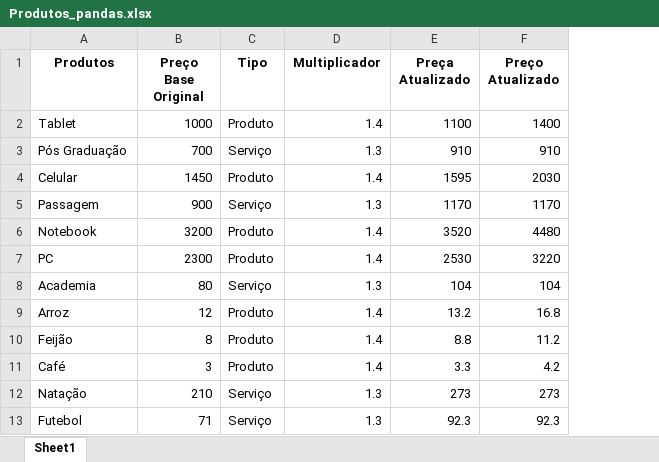
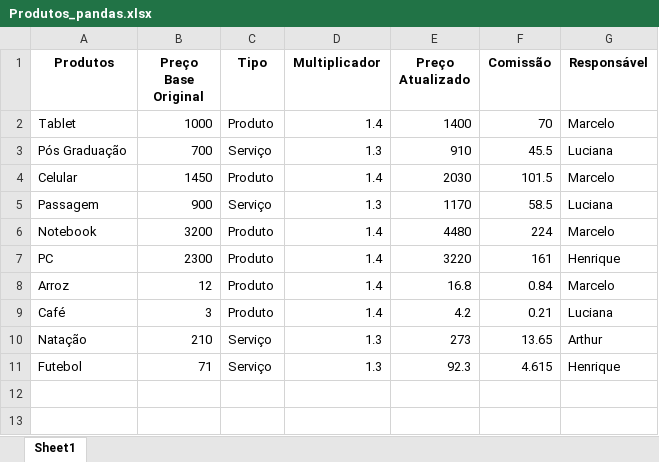
Before and after one commit to caprari/Python, an Excel workbook: Outros Programas/Produtos_pandas.xlsx, sheet Sheet1, drawn as a sheet; values as stored, in another font and other column widths than the file's, no borders; removed rows and columns are numbered as before the commit, all else as after; the diff names each change by its address in the sheet, - before the commit and + after, or states it on an @@ line.

```diff
--- a/Outros Programas/Produtos_pandas.xlsx (sheet Sheet1)
+++ b/Outros Programas/Produtos_pandas.xlsx (sheet Sheet1)
-column E (Preça Atualizado), rows 2-7: 1100 | 910 | 1595 | 1170 | 3520 | 2530; row 9: 13.2; rows 11-13: 3.3 | 273 | 92.3
+column F (Comissão), rows 2-11: 70 | 45.5 | 101.5 | 58.5 | 224 | 161 | 0.84 | 0.21 | 13.65 | 4.615
+column G (Responsável), rows 2-11: Marcelo | Luciana | Marcelo | Luciana | Marcelo | Henrique | Marcelo | Luciana | Arthur | Henrique
-row 8: Academia | 80 | Serviço | 1.3 | 104 | 104
-row 10: Feijão | 8 | Produto | 1.4 | 8.8 | 11.2
```
Also changed, not shown: Outros Programas/Produtos.xlsx, 2 other files.
